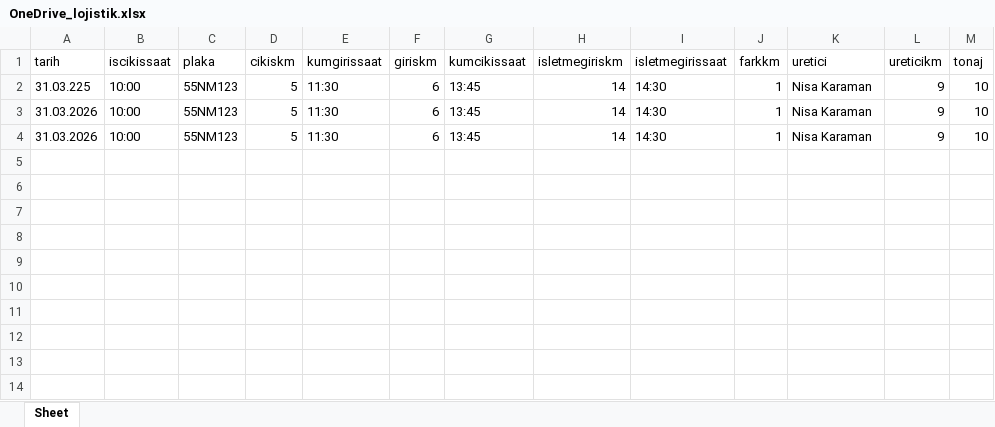
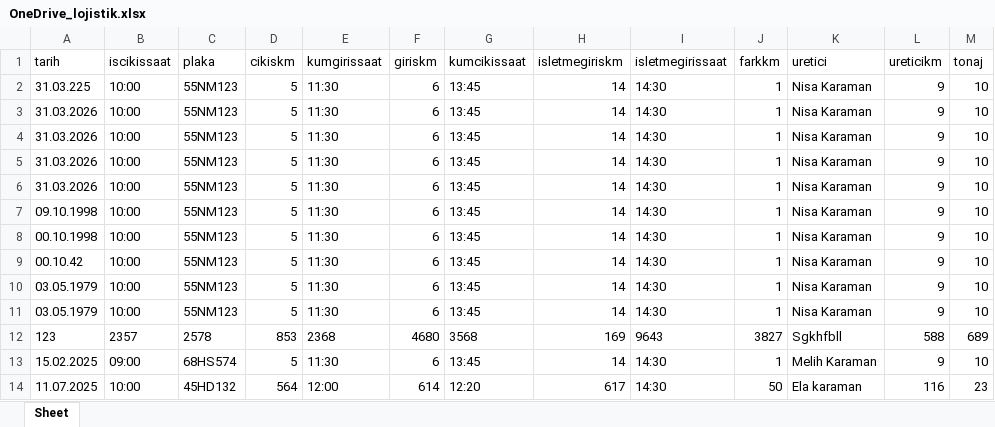
Before and after one commit to 23630778-maker/lojistik-temiz, an Excel workbook: backend/backend/OneDrive_lojistik.xlsx, sheet Sheet, drawn as a sheet; values as stored, in another font and other column widths than the file's, no borders; the diff names each change by its address in the sheet, - before the commit and + after, or states it on an @@ line.

```diff
--- a/backend/backend/OneDrive_lojistik.xlsx (sheet Sheet)
+++ b/backend/backend/OneDrive_lojistik.xlsx (sheet Sheet)
+row 5: 31.03.2026 | 10:00 | 55NM123 | 5 | 11:30 | 6 | 13:45 | 14 | 14:30 | 1 | Nisa Karaman | 9 | 10
+row 6: 31.03.2026 | 10:00 | 55NM123 | 5 | 11:30 | 6 | 13:45 | 14 | 14:30 | 1 | Nisa Karaman | 9 | 10
+row 7: 09.10.1998 | 10:00 | 55NM123 | 5 | 11:30 | 6 | 13:45 | 14 | 14:30 | 1 | Nisa Karaman | 9 | 10
+row 8: 00.10.1998 | 10:00 | 55NM123 | 5 | 11:30 | 6 | 13:45 | 14 | 14:30 | 1 | Nisa Karaman | 9 | 10
+row 9: 00.10.42 | 10:00 | 55NM123 | 5 | 11:30 | 6 | 13:45 | 14 | 14:30 | 1 | Nisa Karaman | 9 | 10
+row 10: 03.05.1979 | 10:00 | 55NM123 | 5 | 11:30 | 6 | 13:45 | 14 | 14:30 | 1 | Nisa Karaman | 9 | 10
+row 11: 03.05.1979 | 10:00 | 55NM123 | 5 | 11:30 | 6 | 13:45 | 14 | 14:30 | 1 | Nisa Karaman | 9 | 10
+row 12: 123 | 2357 | 2578 | 853 | 2368 | 4680 | 3568 | 169 | 9643 | 3827 | Sgkhfbll | 588 | 689
+row 13: 15.02.2025 | 09:00 | 68HS574 | 5 | 11:30 | 6 | 13:45 | 14 | 14:30 | 1 | Melih Karaman | 9 | 10
+row 14: 11.07.2025 | 10:00 | 45HD132 | 564 | 12:00 | 614 | 12:20 | 617 | 14:30 | 50 | Ela karaman | 116 | 23
```
Also changed, not shown: backend/backend/lojistik.xlsx, 15 other files.
